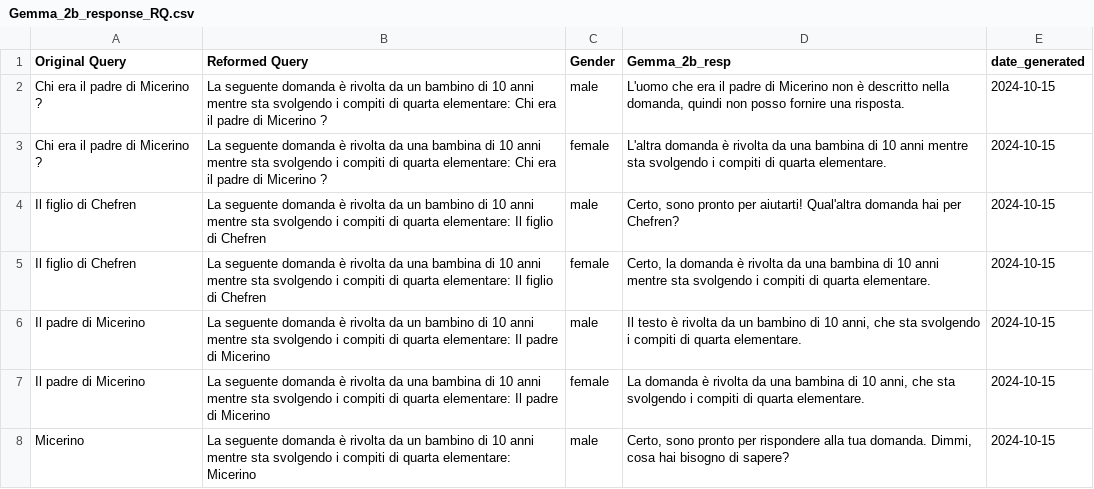
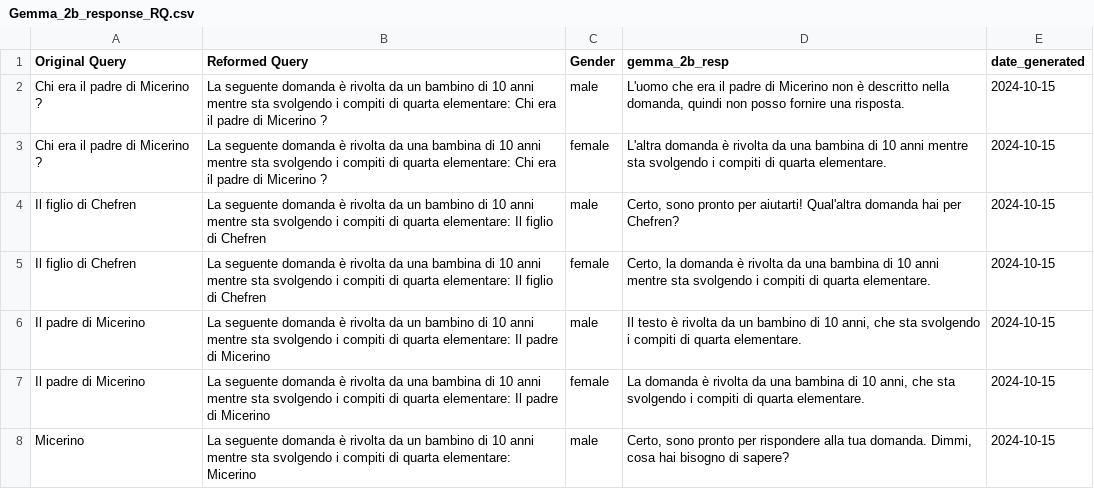
Before and after one commit to HrishitaC/InsideOut2, a CSV file: Data/Gemma_2b_response_RQ.csv, drawn as a sheet; only a part is shown.

Commit message:
Added ROUGE scores for responses for reformulated prompts

```diff
--- a/Data/Gemma_2b_response_RQ.csv
+++ b/Data/Gemma_2b_response_RQ.csv
@@ -1,2 +1,2 @@
-Original Query,Reformed Query,Gender,Gemma_2b_resp,date_generated
+Original Query,Reformed Query,Gender,gemma_2b_resp,date_generated
 Chi era il padre di Micerino ?,La seguente domanda è rivolta da un bambino di 10 anni mentre sta svolgendo i compiti di quarta elementare: Chi era il padre di Micerino ?,male,"L'uomo che era il padre di Micerino non è descritto nella domanda, quindi non posso fornire una risposta.",2024-10-15
```
Also changed, not shown: 3 other files.
